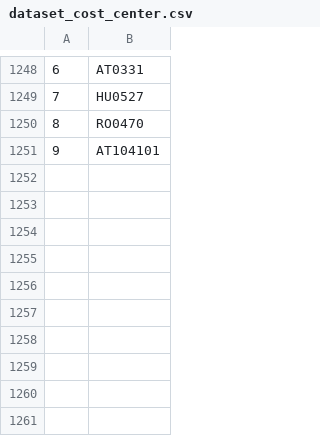
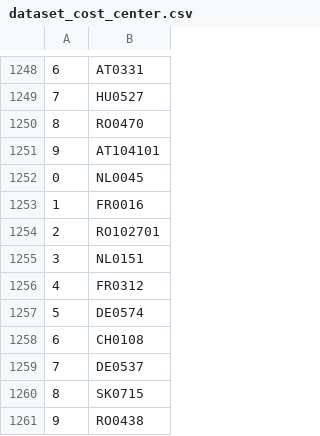
Before and after one commit to valdal14/olympy, a CSV file: dataset_cost_center.csv, drawn as a sheet; only a part is shown, gaps mark what is left out.

Commit message:
Automated CSV data append at 02:05:25

```diff
--- a/dataset_cost_center.csv
+++ b/dataset_cost_center.csv
@@ -1251 +1251,11 @@
 9,AT104101
+0,NL0045
+1,FR0016
+2,RO102701
+3,NL0151
+4,FR0312
+5,DE0574
+6,CH0108
+7,DE0537
+8,SK0715
+9,RO0438
```
